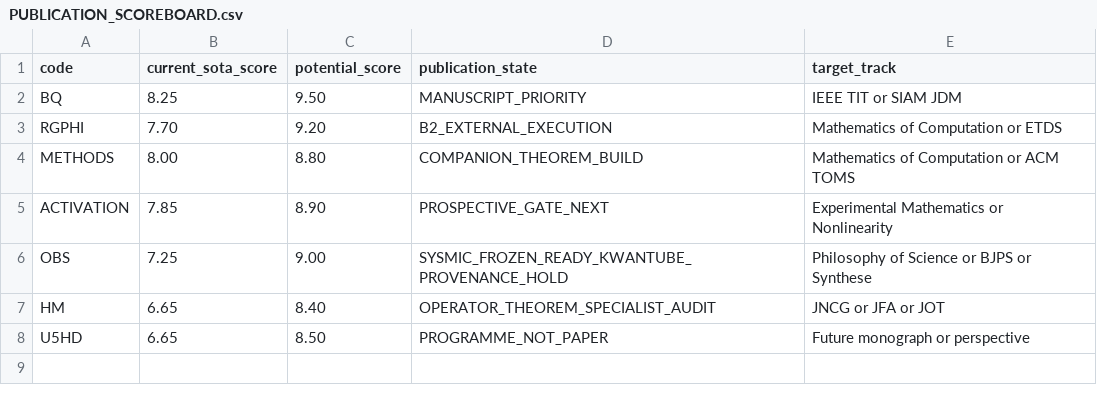
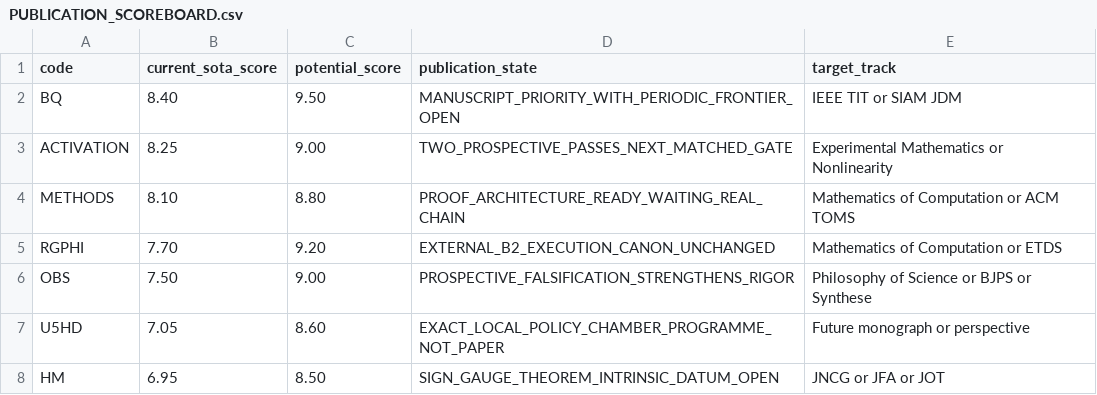
Before and after one commit to FacundoFirmenich/magimathics, a CSV file: portfolio/PUBLICATION_SCOREBOARD.csv, drawn as a sheet.

```diff
--- a/portfolio/PUBLICATION_SCOREBOARD.csv
+++ b/portfolio/PUBLICATION_SCOREBOARD.csv
@@ -1,8 +1,8 @@
 code,current_sota_score,potential_score,publication_state,target_track
-BQ,8.25,9.50,MANUSCRIPT_PRIORITY,IEEE TIT or SIAM JDM
-RGPHI,7.70,9.20,B2_EXTERNAL_EXECUTION,Mathematics of Computation or ETDS
-METHODS,8.00,8.80,COMPANION_THEOREM_BUILD,Mathematics of Computation or ACM TOMS
-ACTIVATION,7.85,8.90,PROSPECTIVE_GATE_NEXT,Experimental Mathematics or Nonlinearity
-OBS,7.25,9.00,SYSMIC_FROZEN_READY_KWANTUBE_PROVENANCE_HOLD,Philosophy of Science or BJPS or Synthese
-HM,6.65,8.40,OPERATOR_THEOREM_SPECIALIST_AUDIT,JNCG or JFA or JOT
-U5HD,6.65,8.50,PROGRAMME_NOT_PAPER,Future monograph or perspective
+BQ,8.40,9.50,MANUSCRIPT_PRIORITY_WITH_PERIODIC_FRONTIER_OPEN,IEEE TIT or SIAM JDM
+ACTIVATION,8.25,9.00,TWO_PROSPECTIVE_PASSES_NEXT_MATCHED_GATE,Experimental Mathematics or Nonlinearity
+METHODS,8.10,8.80,PROOF_ARCHITECTURE_READY_WAITING_REAL_CHAIN,Mathematics of Computation or ACM TOMS
+RGPHI,7.70,9.20,EXTERNAL_B2_EXECUTION_CANON_UNCHANGED,Mathematics of Computation or ETDS
+OBS,7.50,9.00,PROSPECTIVE_FALSIFICATION_STRENGTHENS_RIGOR,Philosophy of Science or BJPS or Synthese
+U5HD,7.05,8.60,EXACT_LOCAL_POLICY_CHAMBER_PROGRAMME_NOT_PAPER,Future monograph or perspective
+HM,6.95,8.50,SIGN_GAUGE_THEOREM_INTRINSIC_DATUM_OPEN,JNCG or JFA or JOT
```
Also changed, not shown: portfolio/NEGATIVE_RESULTS_LEDGER.csv, portfolio/OPEN_GATES.csv, 10 other files.
